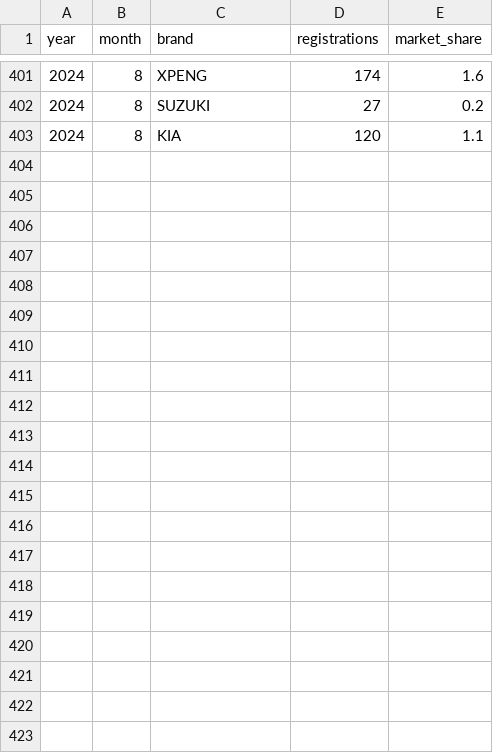
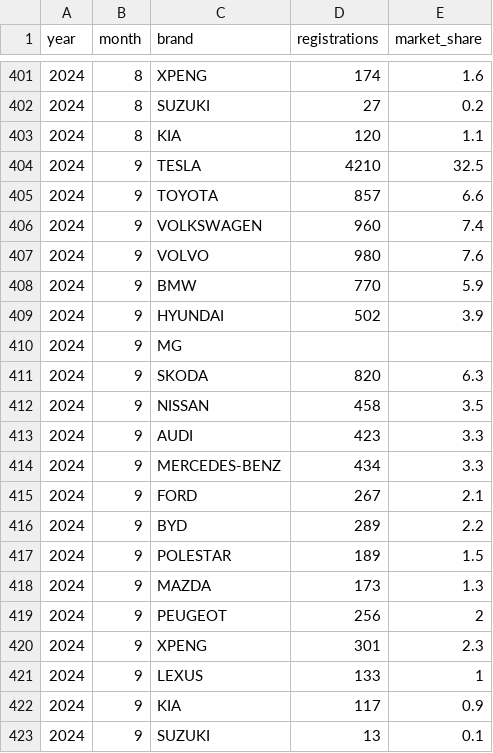
Before and after one commit to firedevs-team/tesla-extractors, a CSV file: data/extractor/norway/data/ofv/top_20_registrations_by_brand.csv, drawn as a sheet; only a part is shown, gaps mark what is left out; the diff names each change by its address in the sheet, - before the commit and + after, or states it on an @@ line.

```diff
--- a/data/extractor/norway/data/ofv/top_20_registrations_by_brand.csv
+++ b/data/extractor/norway/data/ofv/top_20_registrations_by_brand.csv
+row 404: 2024 | 9 | TESLA | 4210 | 32.5
+row 405: 2024 | 9 | TOYOTA | 857 | 6.6
+row 406: 2024 | 9 | VOLKSWAGEN | 960 | 7.4
+row 407: 2024 | 9 | VOLVO | 980 | 7.6
+row 408: 2024 | 9 | BMW | 770 | 5.9
+row 409: 2024 | 9 | HYUNDAI | 502 | 3.9
+row 410: 2024 | 9 | MG
+row 411: 2024 | 9 | SKODA | 820 | 6.3
+row 412: 2024 | 9 | NISSAN | 458 | 3.5
+row 413: 2024 | 9 | AUDI | 423 | 3.3
+row 414: 2024 | 9 | MERCEDES-BENZ | 434 | 3.3
+row 415: 2024 | 9 | FORD | 267 | 2.1
+row 416: 2024 | 9 | BYD | 289 | 2.2
+row 417: 2024 | 9 | POLESTAR | 189 | 1.5
+row 418: 2024 | 9 | MAZDA | 173 | 1.3
+row 419: 2024 | 9 | PEUGEOT | 256 | 2
+row 420: 2024 | 9 | XPENG | 301 | 2.3
+row 421: 2024 | 9 | LEXUS | 133 | 1
+row 422: 2024 | 9 | KIA | 117 | 0.9
+row 423: 2024 | 9 | SUZUKI | 13 | 0.1
```
Also changed, not shown: data/extractor/norway/data/ofv/top_20_registrations_by_model.csv, 4 other files.
